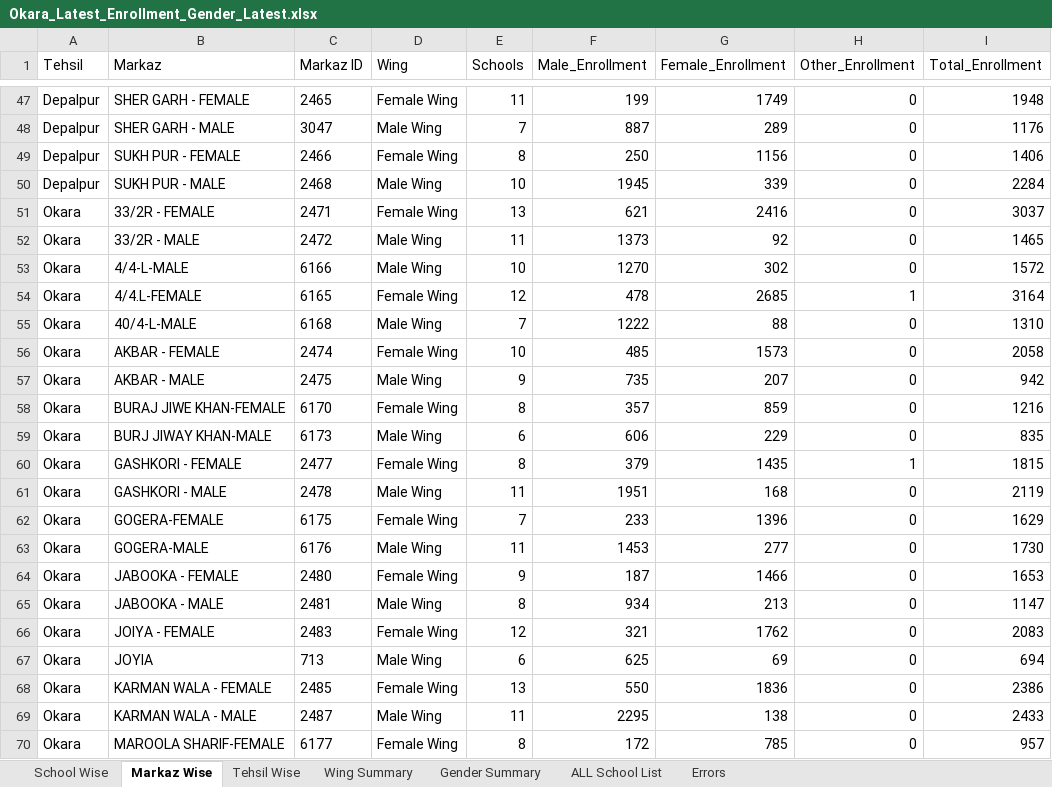
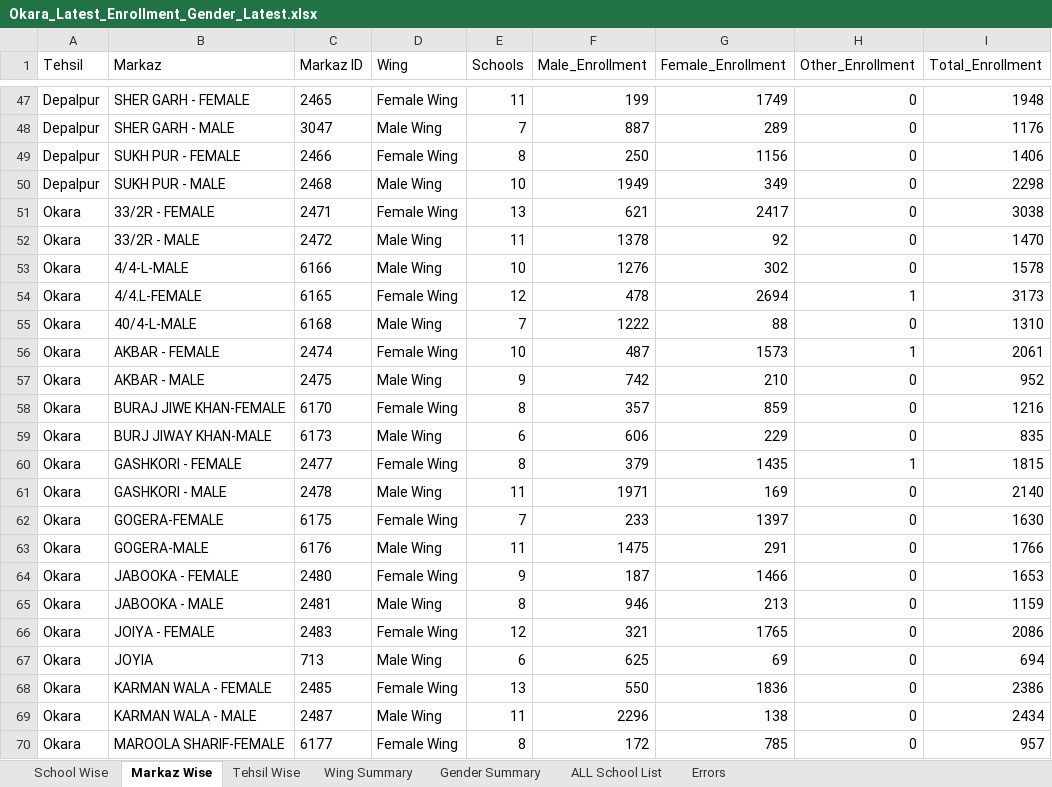
Before and after one commit to sajidaeo39/okara-enrollment-live, an Excel workbook: data/Okara_Latest_Enrollment_Gender_Latest.xlsx, sheet Markaz Wise, drawn as a sheet; only a part is shown, gaps mark what is left out; values as stored, in another font and other column widths than the file's, no borders; the diff covers the shown part only; the diff names each change by its address in the sheet, - before the commit and + after, or states it on an @@ line.

```diff
--- a/data/Okara_Latest_Enrollment_Gender_Latest.xlsx (sheet Markaz Wise)
+++ b/data/Okara_Latest_Enrollment_Gender_Latest.xlsx (sheet Markaz Wise)
-F50 (Male_Enrollment): 1945
+F50 (Male_Enrollment): 1949
-G50 (Female_Enrollment): 339
+G50 (Female_Enrollment): 349
-I50 (Total_Enrollment): 2284
+I50 (Total_Enrollment): 2298
-G51 (Female_Enrollment): 2416
+G51 (Female_Enrollment): 2417
-I51 (Total_Enrollment): 3037
+I51 (Total_Enrollment): 3038
-F52 (Male_Enrollment): 1373
+F52 (Male_Enrollment): 1378
-I52 (Total_Enrollment): 1465
+I52 (Total_Enrollment): 1470
-F53 (Male_Enrollment): 1270
+F53 (Male_Enrollment): 1276
-I53 (Total_Enrollment): 1572
+I53 (Total_Enrollment): 1578
-G54 (Female_Enrollment): 2685
+G54 (Female_Enrollment): 2694
-I54 (Total_Enrollment): 3164
+I54 (Total_Enrollment): 3173
-F56 (Male_Enrollment): 485
+F56 (Male_Enrollment): 487
-H56 (Other_Enrollment): 0
+H56 (Other_Enrollment): 1
-I56 (Total_Enrollment): 2058
+I56 (Total_Enrollment): 2061
-F57 (Male_Enrollment): 735
+F57 (Male_Enrollment): 742
-G57 (Female_Enrollment): 207
+G57 (Female_Enrollment): 210
-I57 (Total_Enrollment): 942
+I57 (Total_Enrollment): 952
-F61 (Male_Enrollment): 1951
+F61 (Male_Enrollment): 1971
-G61 (Female_Enrollment): 168
+G61 (Female_Enrollment): 169
-I61 (Total_Enrollment): 2119
+I61 (Total_Enrollment): 2140
-G62 (Female_Enrollment): 1396
+G62 (Female_Enrollment): 1397
-I62 (Total_Enrollment): 1629
+I62 (Total_Enrollment): 1630
-F63 (Male_Enrollment): 1453
+F63 (Male_Enrollment): 1475
-G63 (Female_Enrollment): 277
+G63 (Female_Enrollment): 291
-I63 (Total_Enrollment): 1730
+I63 (Total_Enrollment): 1766
-F65 (Male_Enrollment): 934
+F65 (Male_Enrollment): 946
-I65 (Total_Enrollment): 1147
+I65 (Total_Enrollment): 1159
-G66 (Female_Enrollment): 1762
+G66 (Female_Enrollment): 1765
-I66 (Total_Enrollment): 2083
+I66 (Total_Enrollment): 2086
-F69 (Male_Enrollment): 2295
+F69 (Male_Enrollment): 2296
-I69 (Total_Enrollment): 2433
+I69 (Total_Enrollment): 2434
```
Also changed, not shown: 113 edited cells elsewhere in this sheet, sheet School Wise, sheet ALL School List, sheet Tehsil Wise, sheet Wing Summary, sheet Gender Summary, 3 other files.
